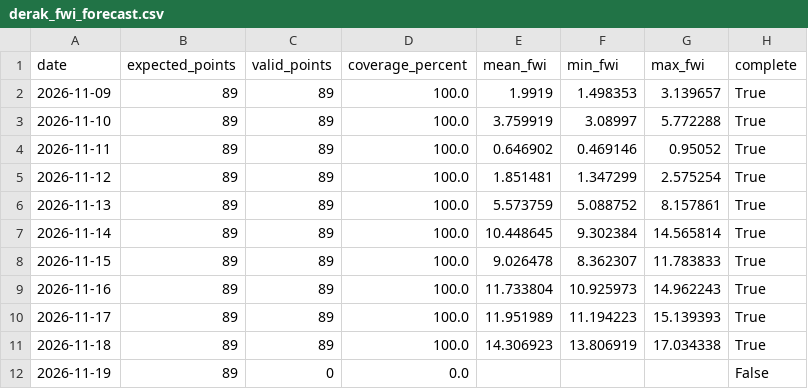
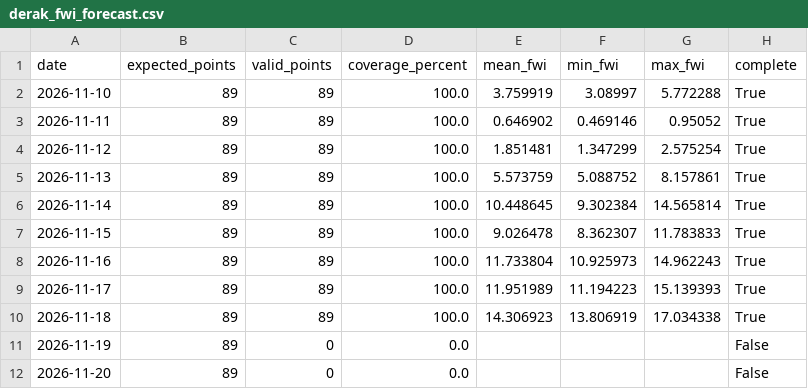
Before and after one commit to hashempoorsadegh214-prog/shiraz-drak-fire, a CSV file: data/derak_fwi_forecast.csv, drawn as a sheet; removed rows and columns are numbered as before the commit, all else as after; the diff names each change by its address in the sheet, - before the commit and + after, or states it on an @@ line.

```diff
--- a/data/derak_fwi_forecast.csv
+++ b/data/derak_fwi_forecast.csv
-row 2: 2026-11-09 | 89 | 89 | 100.0 | 1.9919 | 1.498353 | 3.139657 | True
+row 12: 2026-11-20 | 89 | 0 | 0.0 |  |  |  | False
```
Also changed, not shown: 1 other file.
